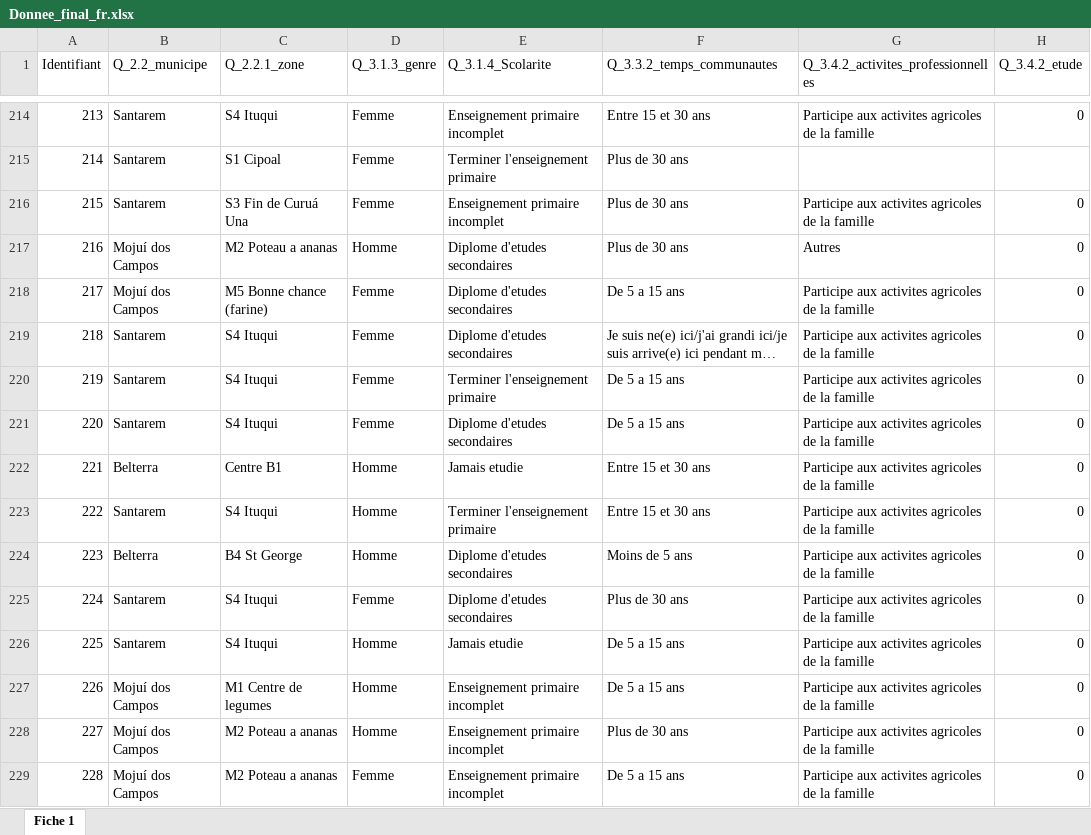
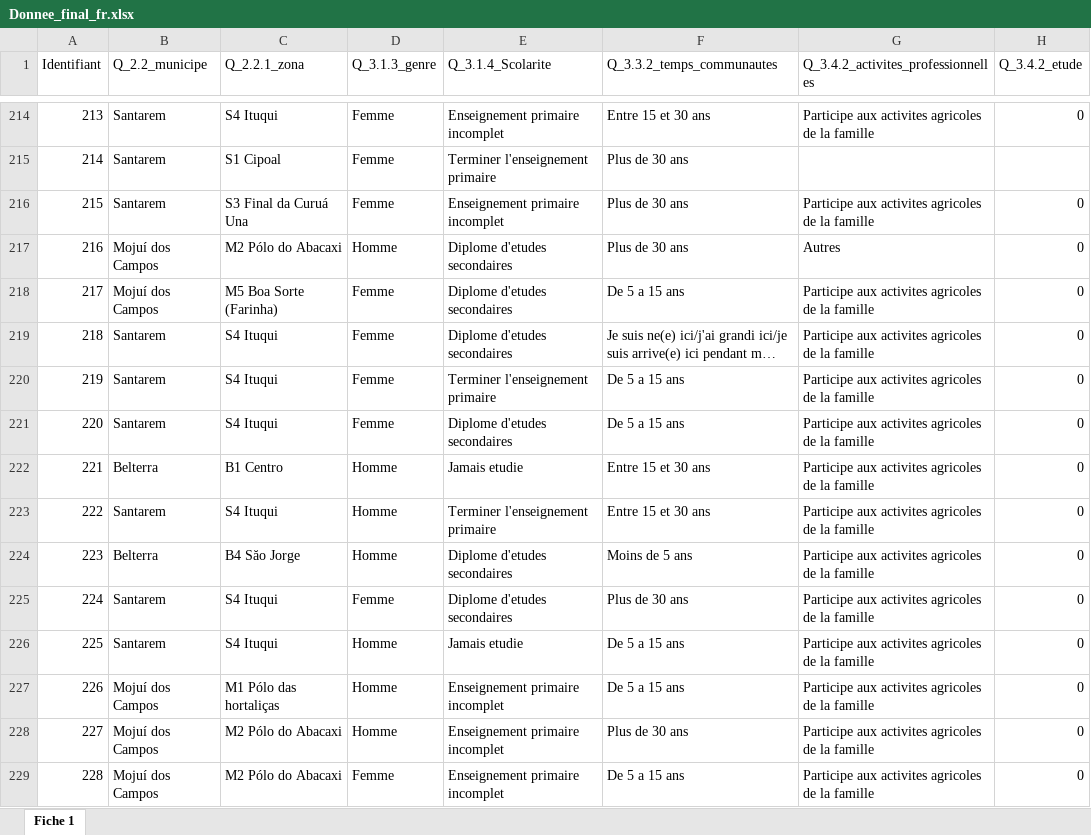
Before and after one commit to KarimTchere/MarathonDuWeb_SojAmaz, an Excel workbook: Data/Donnee_final_fr.xlsx, sheet Fiche 1, drawn as a sheet; only a part is shown, gaps mark what is left out; long unchanged cells end in …; values as stored, in another font and other column widths than the file's, no borders; charts and pictures not drawn; the diff covers the shown part only; the diff names each change by its address in the sheet, - before the commit and + after, or states it on an @@ line.

Commit message:
tableau de disjonctif complet

```diff
--- a/Data/Donnee_final_fr.xlsx (sheet Fiche 1)
+++ b/Data/Donnee_final_fr.xlsx (sheet Fiche 1)
-C1: Q_2.2.1_zone
+C1: Q_2.2.1_zona
-C216 (Q_2.2.1_zona): S3 Fin de Curuá Una
+C216 (Q_2.2.1_zona): S3 Final da Curuá Una
-C217 (Q_2.2.1_zona): M2 Poteau a ananas
+C217 (Q_2.2.1_zona): M2 Pólo do Abacaxi
-C218 (Q_2.2.1_zona): M5 Bonne chance (farine)
+C218 (Q_2.2.1_zona): M5 Boa Sorte (Farinha)
-C222 (Q_2.2.1_zona): Centre B1
+C222 (Q_2.2.1_zona): B1 Centro
-C224 (Q_2.2.1_zona): B4 St George
+C224 (Q_2.2.1_zona): B4 Săo Jorge
-C227 (Q_2.2.1_zona): M1 Centre de legumes
+C227 (Q_2.2.1_zona): M1 Pólo das hortaliças
-C228:C229 (Q_2.2.1_zona): M2 Poteau a ananas
+C228:C229 (Q_2.2.1_zona): M2 Pólo do Abacaxi
```
Also changed, not shown: 352 edited cells elsewhere in this sheet, charts or pictures, 3 other files.
